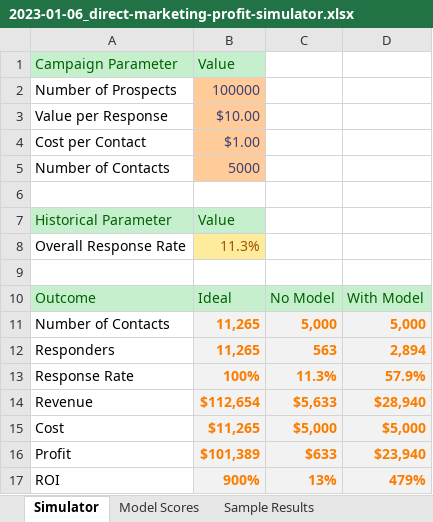
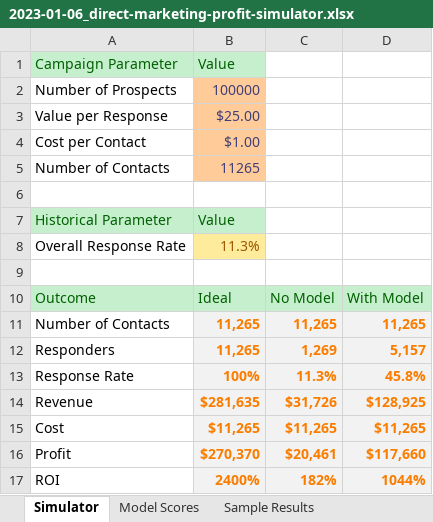
Before and after one commit to entropycrusher/ml-workshop, an Excel workbook: rpts/2023-01-06_direct-marketing-profit-simulator.xlsx, sheet Simulator, drawn as a sheet; values as stored, in another font and other column widths than the file's, no borders; removed rows and columns are numbered as before the commit, all else as after; the diff names each change by its address in the sheet, - before the commit and + after, or states it on an @@ line.

Commit message:
Update 2023-01-06_direct-marketing-profit-simulator.xlsx
...

```diff
--- a/rpts/2023-01-06_direct-marketing-profit-simulator.xlsx (sheet Simulator)
+++ b/rpts/2023-01-06_direct-marketing-profit-simulator.xlsx (sheet Simulator)
-B3: $10.00
+B3: $25.00
-B5: 5000
+B5: 11265
-C11: 5,000
+C11: 11,265
-D11: 5,000
+D11: 11,265
-C12: 563
+C12: 1,269
-D12: 2,894
+D12: 5,157
-D13: 57.9%
+D13: 45.8%
-row 14: Revenue | $112,654 | $5,633 | $28,940
+row 14: Revenue | $281,635 | $31,726 | $128,925
-C15: $5,000
+C15: $11,265
-D15: $5,000
+D15: $11,265
-row 16: Profit | $101,389 | $633 | $23,940
-row 17: ROI | 900% | 13% | 479%
+row 16: Profit | $270,370 | $20,461 | $117,660
+row 17: ROI | 2400% | 182% | 1044%
```
Also changed, not shown: sheet Model Scores.
